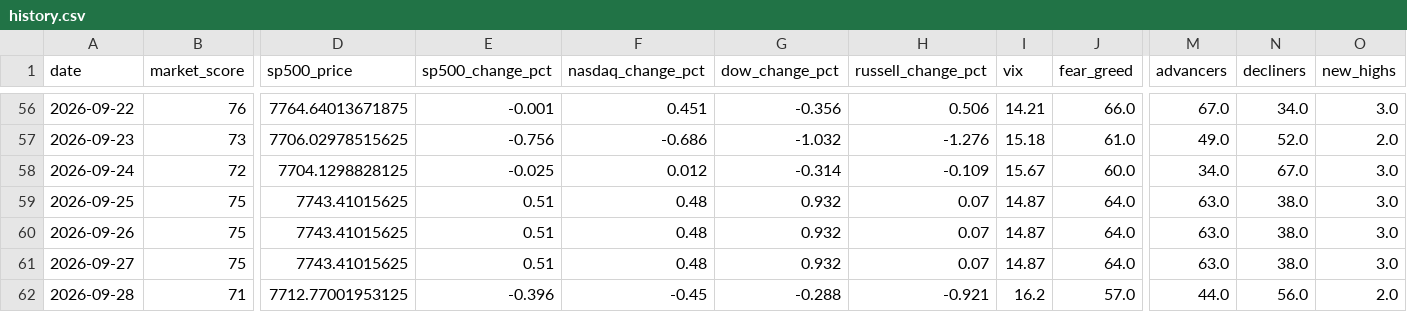
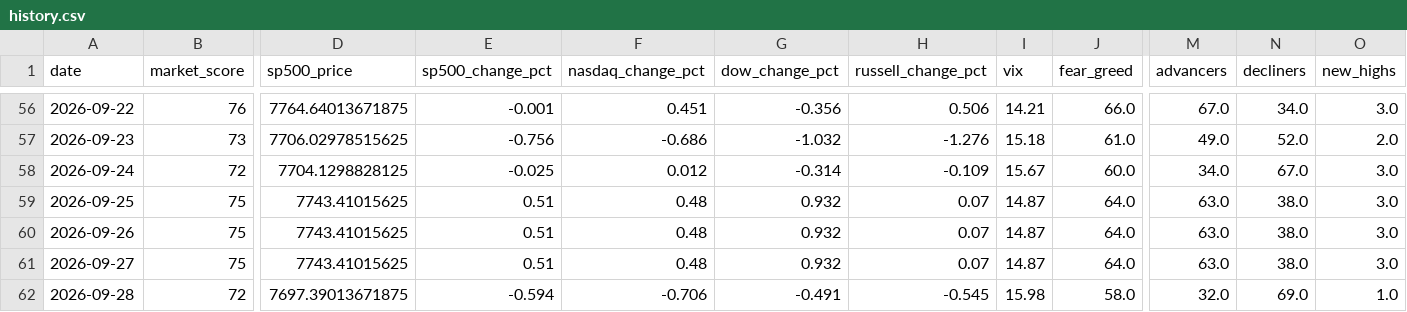
Before and after one commit to agent22793/market-dashboard, a CSV file: data/history.csv, drawn as a sheet; only a part is shown, gaps mark what is left out; the diff covers the shown part only; the diff names each change by its address in the sheet, - before the commit and + after, or states it on an @@ line.

```diff
--- a/data/history.csv
+++ b/data/history.csv
-B62 (market_score): 71
+B62 (market_score): 72
-D62 (sp500_price): 7712.77001953125
+D62 (sp500_price): 7697.39013671875
-E62 (sp500_change_pct): -0.396
+E62 (sp500_change_pct): -0.594
-F62 (nasdaq_change_pct): -0.45
+F62 (nasdaq_change_pct): -0.706
-G62 (dow_change_pct): -0.288
+G62 (dow_change_pct): -0.491
-H62 (russell_change_pct): -0.921
+H62 (russell_change_pct): -0.545
-I62 (vix): 16.2
+I62 (vix): 15.98
-J62 (fear_greed): 57.0
+J62 (fear_greed): 58.0
-M62 (advancers): 44.0
+M62 (advancers): 32.0
-N62 (decliners): 56.0
+N62 (decliners): 69.0
-O62 (new_highs): 2.0
+O62 (new_highs): 1.0
```
Also changed, not shown: 2 edited cells elsewhere in this file, 1 other file.
